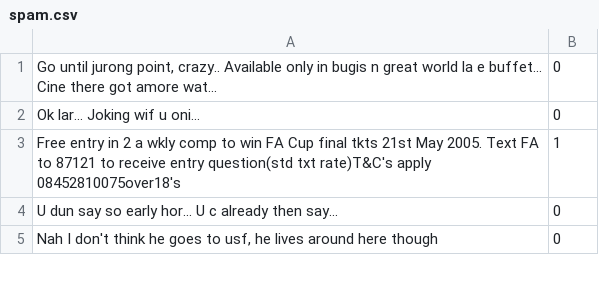
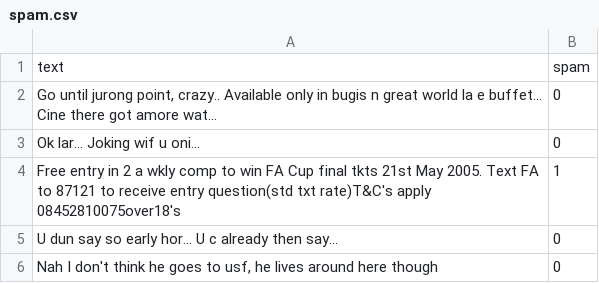
Before and after one commit to cnakos/ce-spring-2020-intro-to-nlp, a CSV file: spam.csv, drawn as a sheet; only a part is shown.

Commit message:
Update spam.csv

```diff
--- a/spam.csv
+++ b/spam.csv
@@ -1 +1,2 @@
+text,spam
 "Go until jurong point, crazy.. Available only in bugis n great world la e buffet... Cine there got amore wat...",0
```
